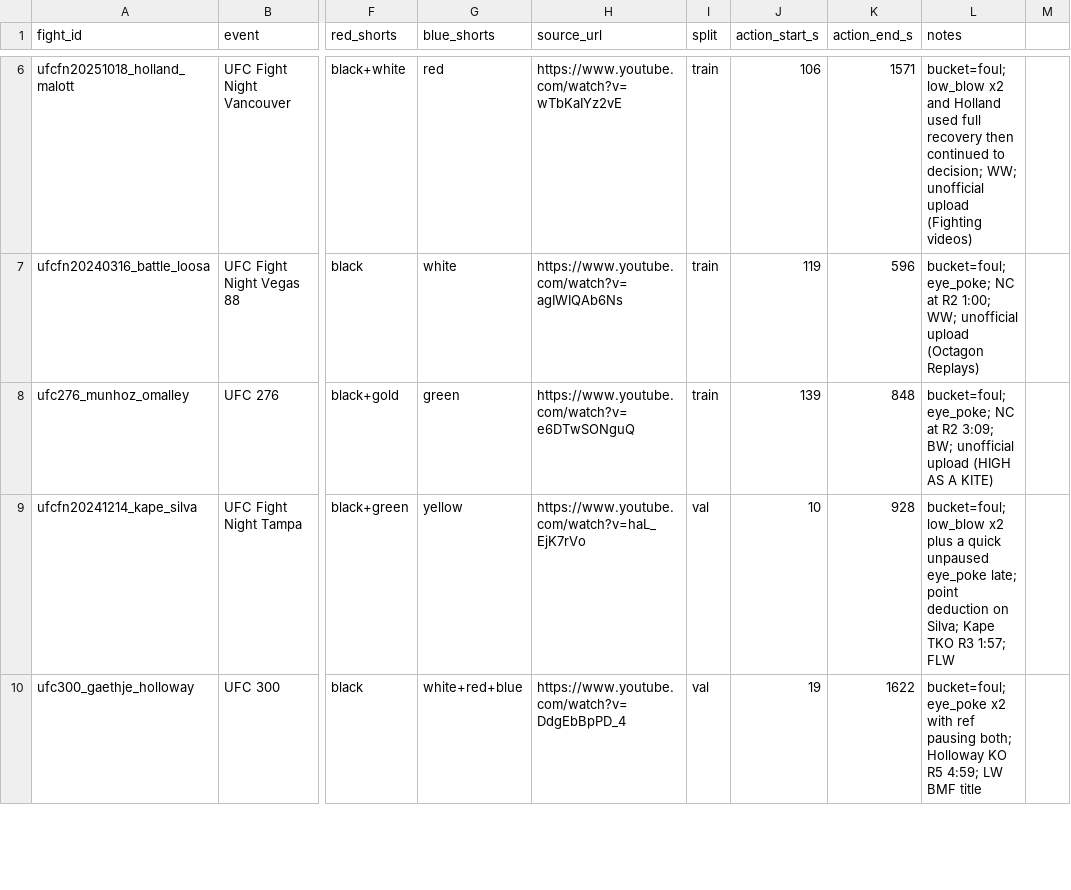
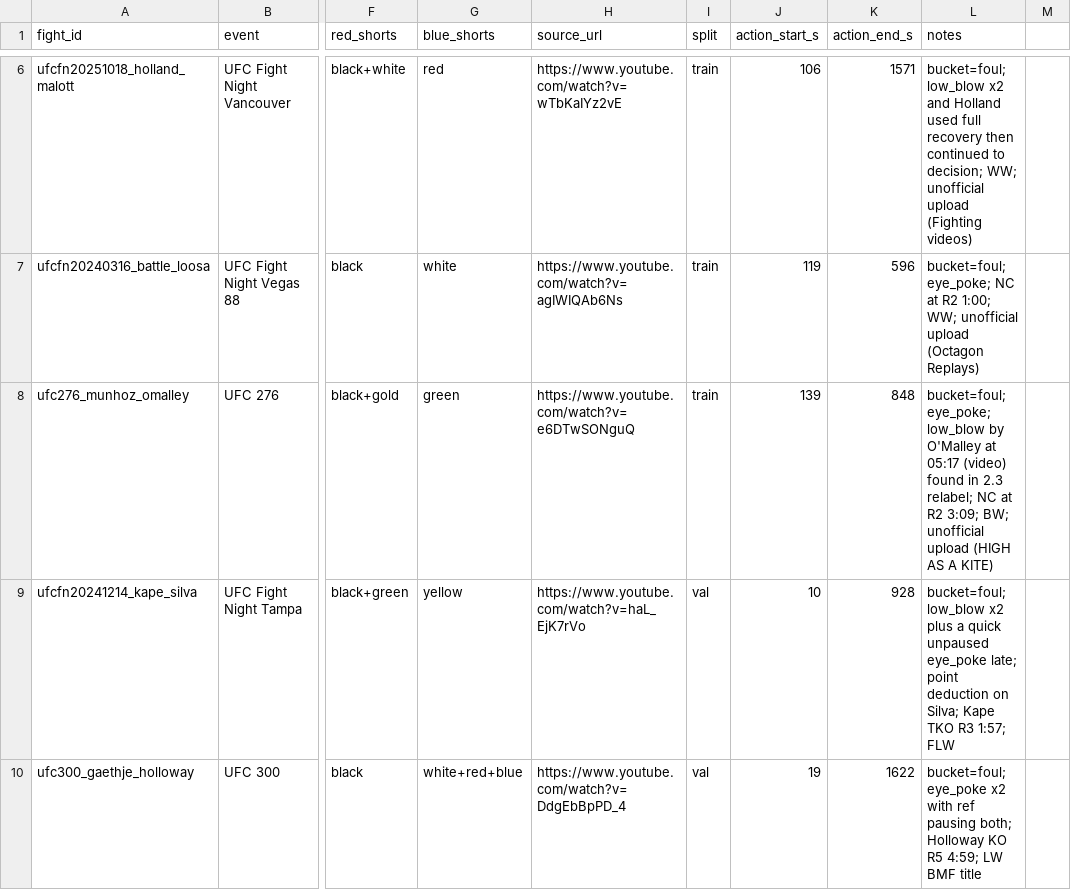
Before and after one commit to ar1shah/deepfoul, a CSV file: labels/fights.csv, drawn as a sheet; only a part is shown, gaps mark what is left out; the diff covers the shown part only; the diff names each change by its address in the sheet, - before the commit and + after, or states it on an @@ line.

```diff
--- a/labels/fights.csv
+++ b/labels/fights.csv
-L8 (notes): bucket=foul; eye_poke; NC at…
+L8 (notes): bucket=foul; eye_poke; low_blow by O'Malley at 05:17 (video) found in 2.3 relabel; NC at…
```
Also changed, not shown: 1 edited cell elsewhere in this file, labels/notes/known_fouls.csv, 1 other file.
